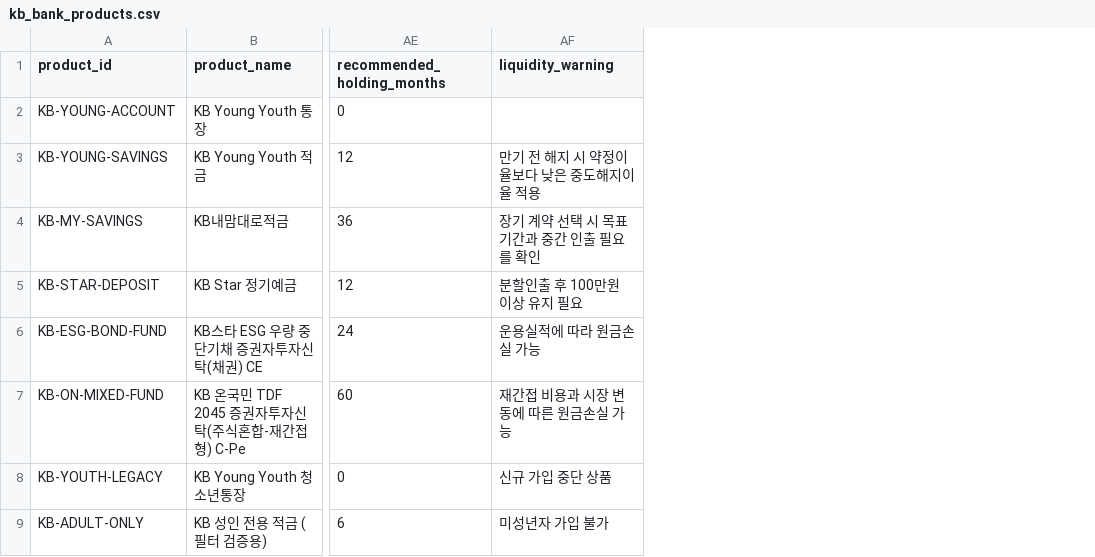
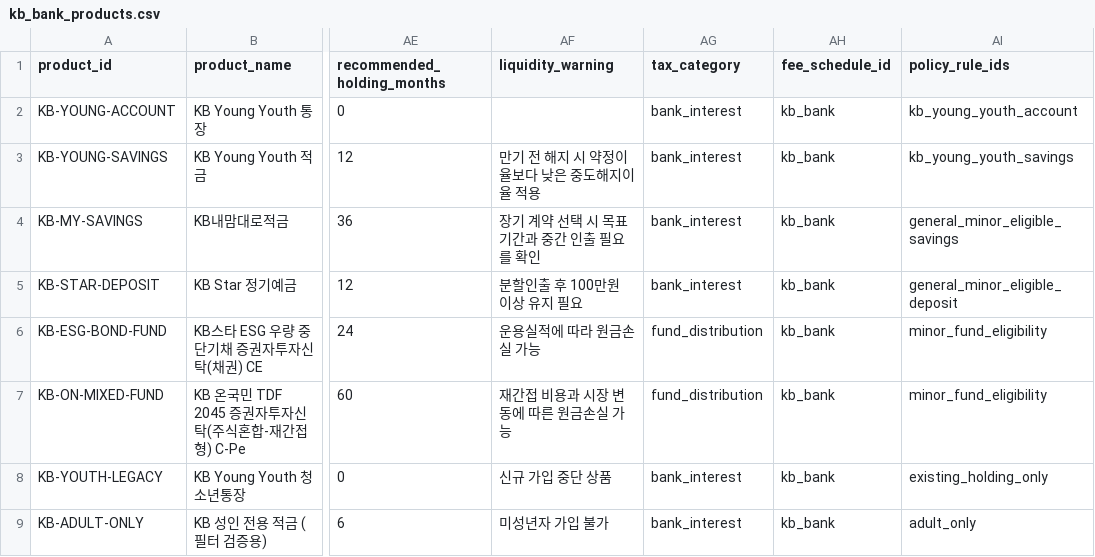
Before and after one commit to byabbya/KB_child_wealth, a CSV file: data/kb_bank_products.csv, drawn as a sheet; only a part is shown, gaps mark what is left out; the diff names each change by its address in the sheet, - before the commit and + after, or states it on an @@ line.

```diff
--- a/data/kb_bank_products.csv
+++ b/data/kb_bank_products.csv
+column AG (tax_category), rows 2-9: bank_interest | bank_interest | bank_interest | bank_interest | fund_distribution | fund_distribution | bank_interest | bank_interest
+column AH (fee_schedule_id), rows 2-9: all kb_bank
+column AI (policy_rule_ids), rows 2-9: kb_young_youth_account | kb_young_youth_savings | general_minor_eligible_savings | general_minor_eligible_deposit | minor_fund_eligibility | minor_fund_eligibility | existing_holding_only | adult_only
```
Also changed, not shown: data/kb_securities_assets.csv, 23 other files.
